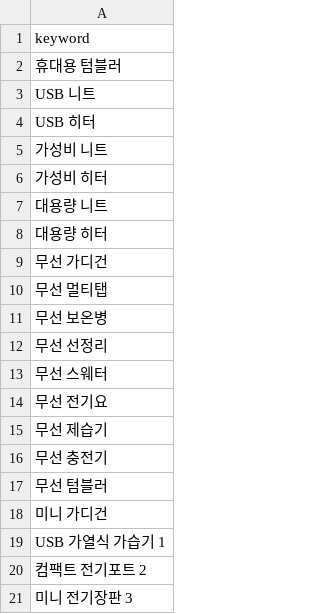
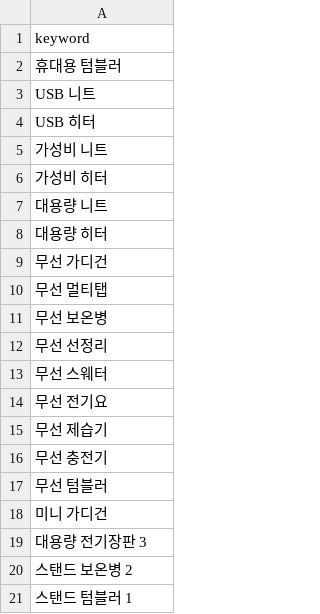
Before and after one commit to hayan-web/gpt-blog-auto, a CSV file: golden_shopping_keywords.csv, drawn as a sheet.

```diff
--- a/golden_shopping_keywords.csv
+++ b/golden_shopping_keywords.csv
@@ -18,4 +18,4 @@ USB 히터
 미니 가디건
-USB 가열식 가습기 1
-컴팩트 전기포트 2
-미니 전기장판 3
+대용량 전기장판 3
+스탠드 보온병 2
+스탠드 텀블러 1
```
Also changed, not shown: keywords_general.csv, keywords_shopping.csv, 4 other files.
